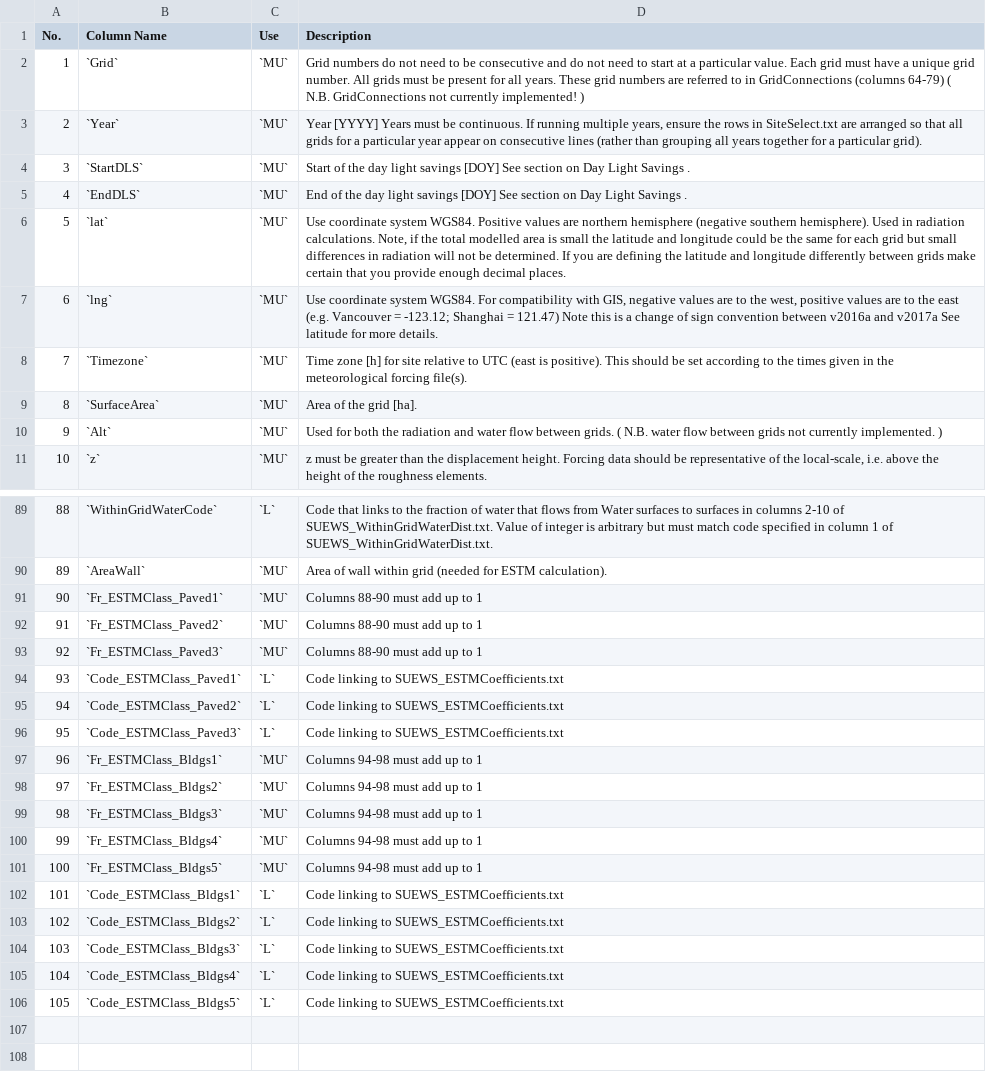
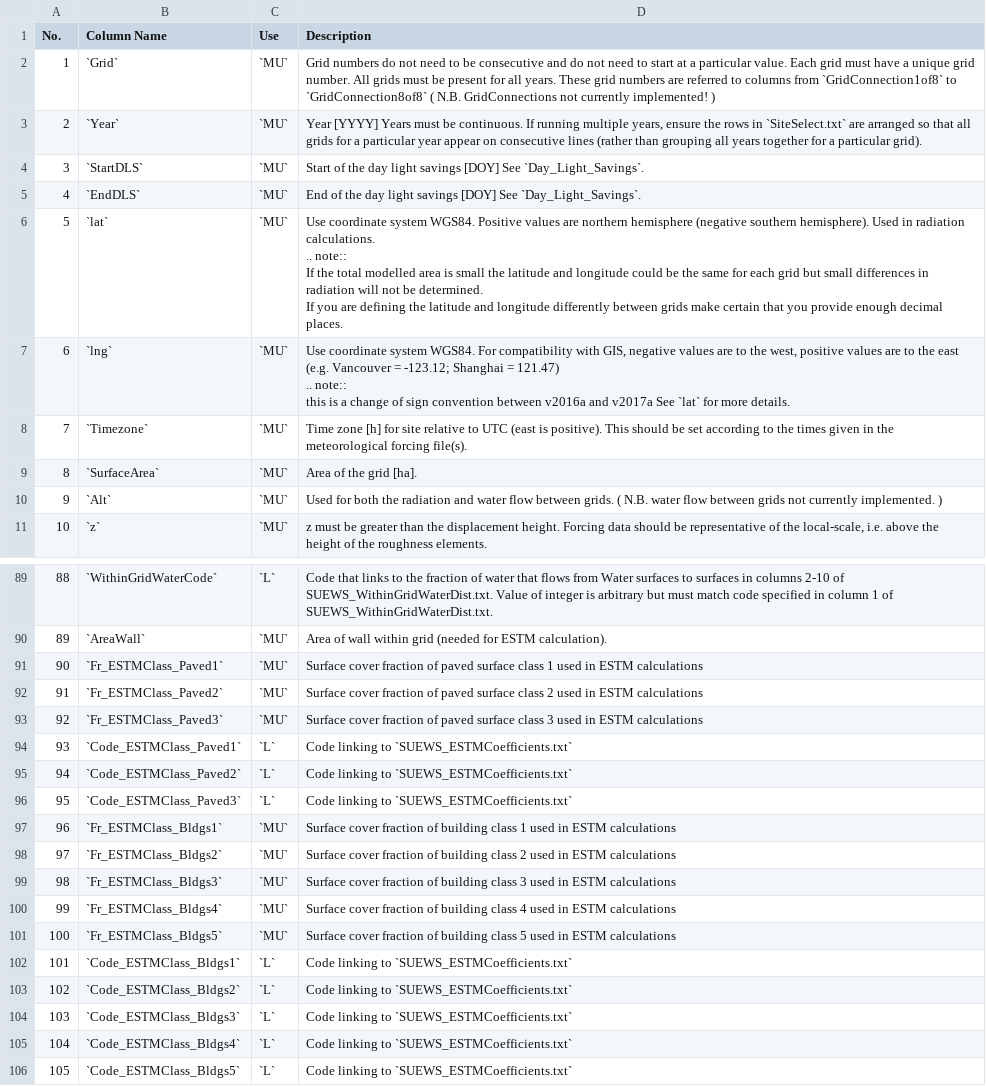
Before and after one commit to Urban-Meteorology-Reading/SUEWS-Docs, a CSV file: docs/source/input_files/SUEWS_SiteInfo/csv-table/SUEWS_SiteSelect.csv, drawn as a sheet; only a part is shown, gaps mark what is left out; ↵ is a line break in a cell; the diff covers the shown part only; the diff names each change by its address in the sheet, - before the commit and + after, or states it on an @@ line.

Commit message:
updated SUEWS_SiteSelect

```diff
--- a/docs/source/input_files/SUEWS_SiteInfo/csv-table/SUEWS_SiteSelect.csv
+++ b/docs/source/input_files/SUEWS_SiteInfo/csv-table/SUEWS_SiteSelect.csv
-D2 (Description): …referred to in GridConnections (columns 64-79) ( N.B.…
+D2 (Description): …referred to columns from `GridConnection1of8` to `GridConnection8of8` ( N.B.…
-D3 (Description): …rows in SiteSelect.txt are arranged…
+D3 (Description): …rows in `SiteSelect.txt` are arranged…
-D4 (Description): …[DOY] See section on Day Light Savings .
+D4 (Description): …[DOY] See `Day_Light_Savings`.
-D5 (Description): …[DOY] See section on Day Light Savings .
+D5 (Description): …[DOY] See `Day_Light_Savings`.
-D6 (Description): …radiation calculations. Note, if the total…
+D6 (Description): …radiation calculations. ↵ .. note:: ↵ If the total…
-D7 (Description): …= 121.47) Note this is a change of sign convention between v2016a and v2017a See latitude for more…
+D7 (Description): …= 121.47) ↵ .. note:: ↵ this is a change of sign convention between v2016a and v2017a See `lat` for more…
-D91 (Description): Columns 88-90 must add up to 1
+D91 (Description): Surface cover fraction of paved surface class 1 used in ESTM calculations
-D92 (Description): Columns 88-90 must add up to 1
+D92 (Description): Surface cover fraction of paved surface class 2 used in ESTM calculations
-D93 (Description): Columns 88-90 must add up to 1
+D93 (Description): Surface cover fraction of paved surface class 3 used in ESTM calculations
-D94:D96 (Description): Code linking to SUEWS_ESTMCoefficients.txt
+D94:D96 (Description): Code linking to `SUEWS_ESTMCoefficients.txt`
-D97 (Description): Columns 94-98 must add up to 1
+D97 (Description): Surface cover fraction of building class 1 used in ESTM calculations
-D98 (Description): Columns 94-98 must add up to 1
+D98 (Description): Surface cover fraction of building class 2 used in ESTM calculations
-D99 (Description): Columns 94-98 must add up to 1
+D99 (Description): Surface cover fraction of building class 3 used in ESTM calculations
-D100 (Description): Columns 94-98 must add up to 1
+D100 (Description): Surface cover fraction of building class 4 used in ESTM calculations
-D101 (Description): Columns 94-98 must add up to 1
+D101 (Description): Surface cover fraction of building class 5 used in ESTM calculations
-D102:D106 (Description): Code linking to SUEWS_ESTMCoefficients.txt
+D102:D106 (Description): Code linking to `SUEWS_ESTMCoefficients.txt`
```
Also changed, not shown: 33 edited cells elsewhere in this file, 1 other file.
